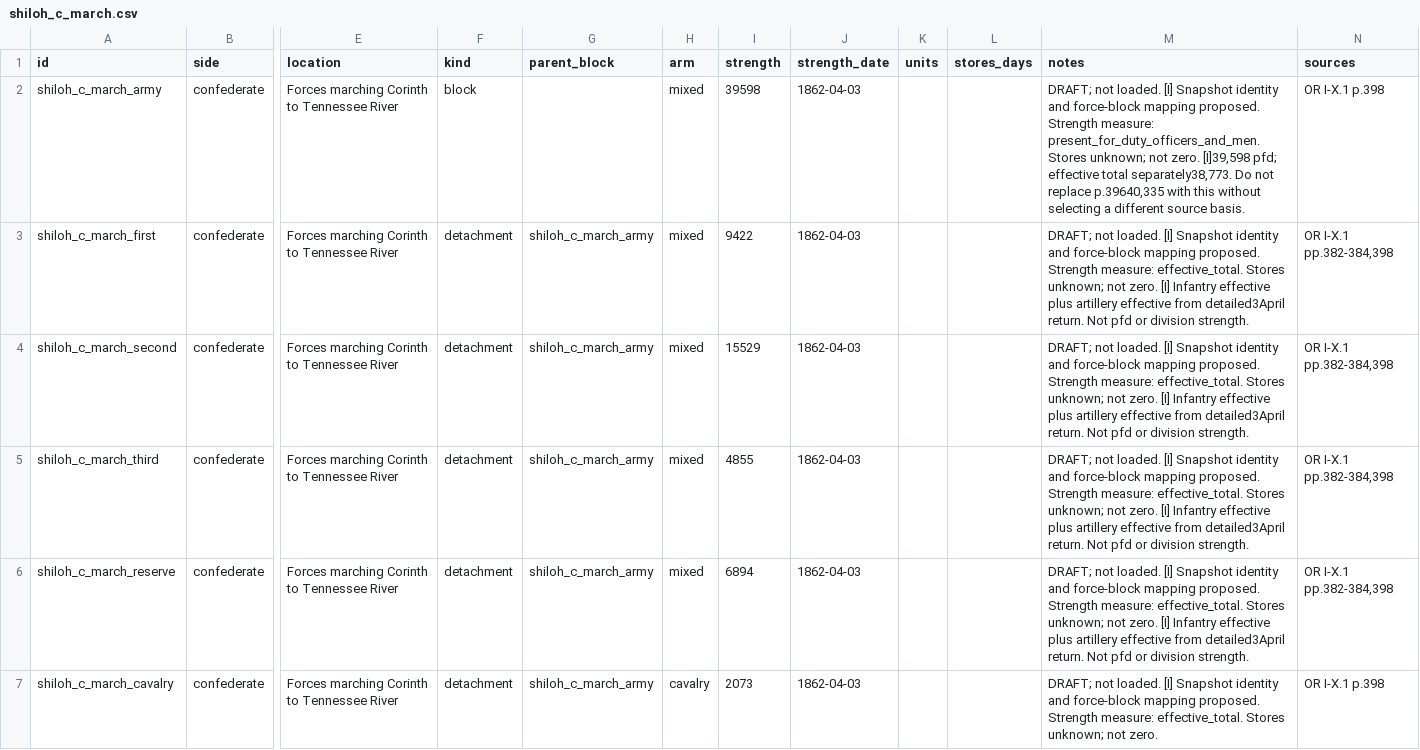
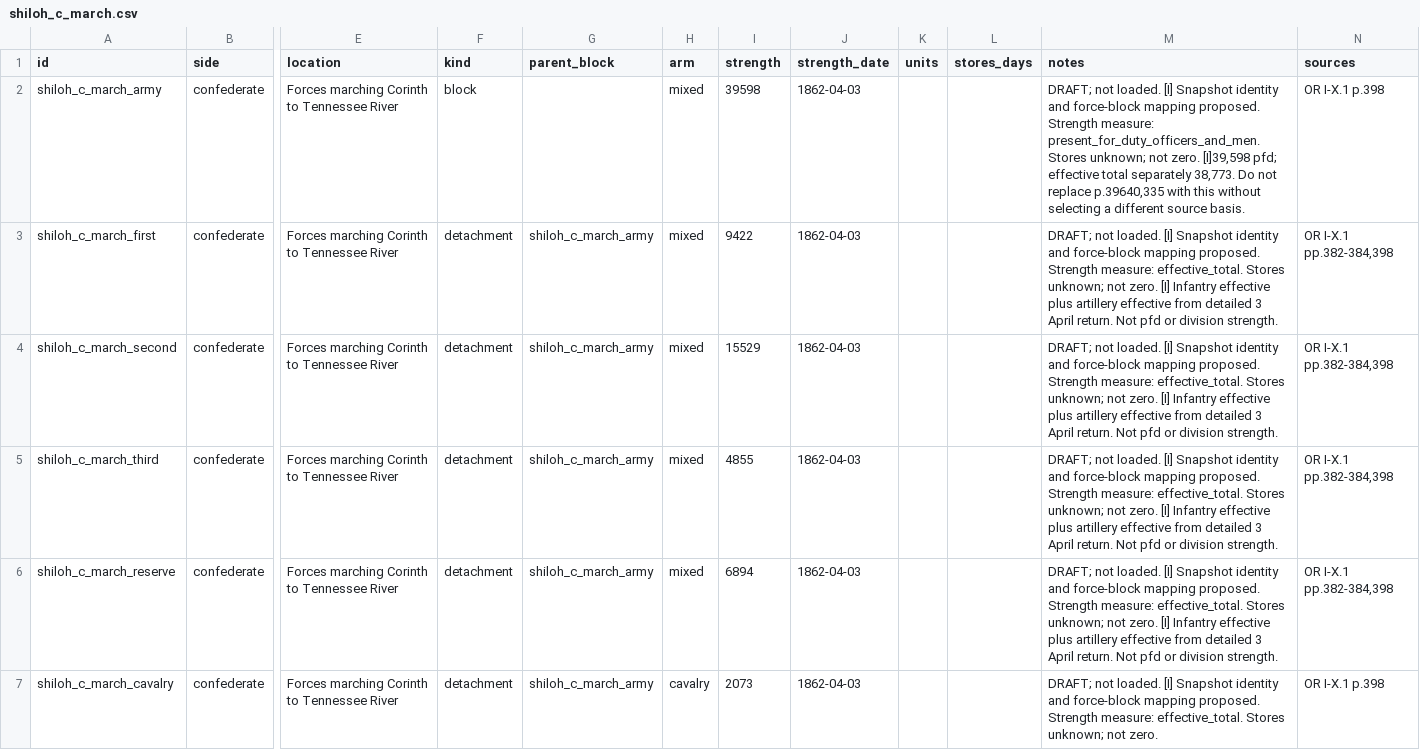
Before and after one commit to horkesh/Mandate, a CSV file: packs/union-1861/source/drafts/oob/1862/shiloh_c_march.csv, drawn as a sheet; only a part is shown, gaps mark what is left out; the diff names each change by its address in the sheet, - before the commit and + after, or states it on an @@ line.

```diff
--- a/packs/union-1861/source/drafts/oob/1862/shiloh_c_march.csv
+++ b/packs/union-1861/source/drafts/oob/1862/shiloh_c_march.csv
-M2 (notes): …effective total separately38,773. Do not…
+M2 (notes): …effective total separately 38,773. Do not…
-M3:M6 (notes): …effective from detailed3April return. Not…
+M3:M6 (notes): …effective from detailed 3 April return. Not…
```
Also changed, not shown: packs/union-1861/source/drafts/oob/1862/corinth_c.csv, packs/union-1861/source/drafts/oob/1862/hatteras_u.csv, 33 other files.
